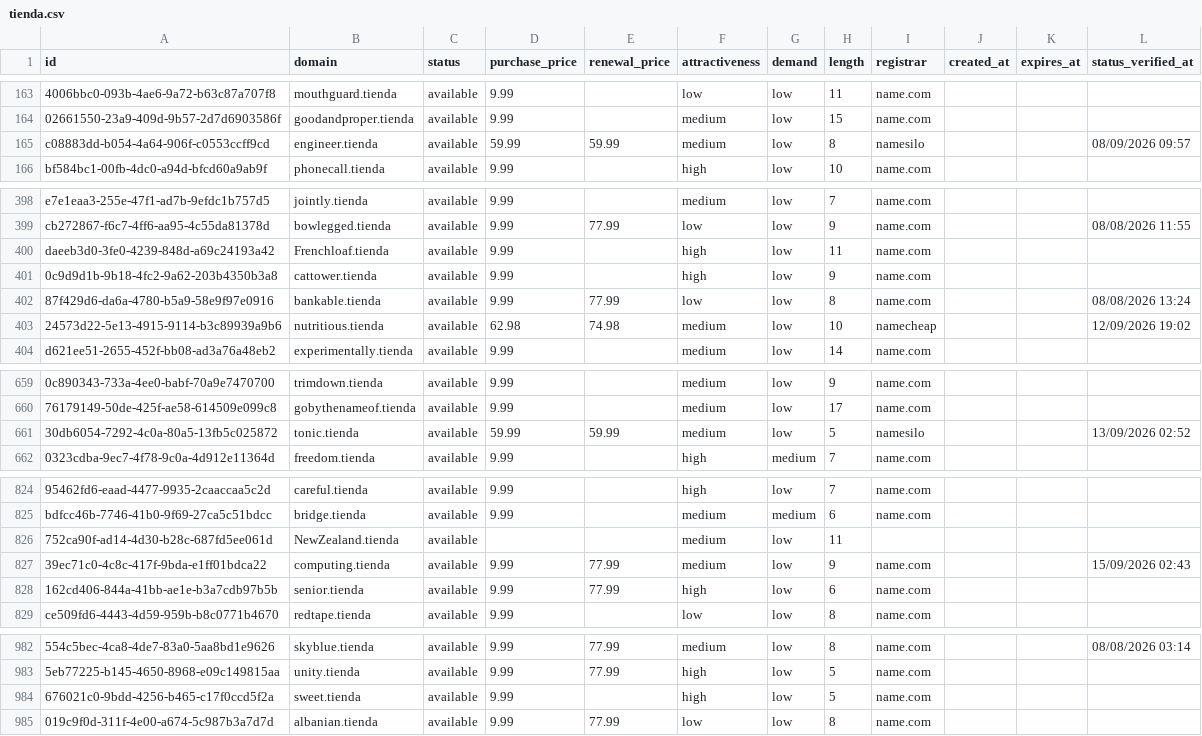
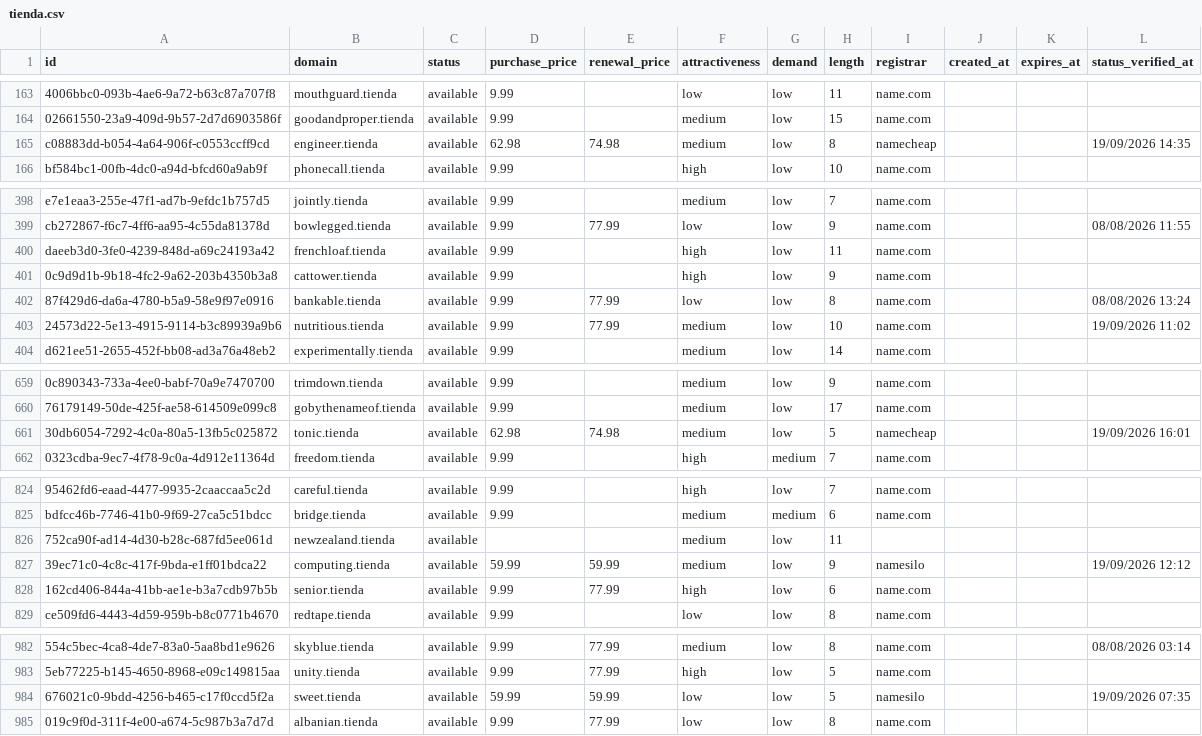
Before and after one commit to UniqueDomains/tienda-oneword-domains, a CSV file: tienda.csv, drawn as a sheet; only a part is shown, gaps mark what is left out; the diff covers the shown part only; the diff names each change by its address in the sheet, - before the commit and + after, or states it on an @@ line.

Commit message:
Domains update

```diff
--- a/tienda.csv
+++ b/tienda.csv
-D165 (purchase_price): 59.99
+D165 (purchase_price): 62.98
-E165 (renewal_price): 59.99
+E165 (renewal_price): 74.98
-I165 (registrar): namesilo
+I165 (registrar): namecheap
-L165 (status_verified_at): 08/09/2026 09:57
+L165 (status_verified_at): 19/09/2026 14:35
-B400 (domain): Frenchloaf.tienda
+B400 (domain): frenchloaf.tienda
-D403 (purchase_price): 62.98
+D403 (purchase_price): 9.99
-E403 (renewal_price): 74.98
+E403 (renewal_price): 77.99
-I403 (registrar): namecheap
+I403 (registrar): name.com
-L403 (status_verified_at): 12/09/2026 19:02
+L403 (status_verified_at): 19/09/2026 11:02
-D661 (purchase_price): 59.99
+D661 (purchase_price): 62.98
-E661 (renewal_price): 59.99
+E661 (renewal_price): 74.98
-I661 (registrar): namesilo
+I661 (registrar): namecheap
-L661 (status_verified_at): 13/09/2026 02:52
+L661 (status_verified_at): 19/09/2026 16:01
-B826 (domain): NewZealand.tienda
+B826 (domain): newzealand.tienda
-D827 (purchase_price): 9.99
+D827 (purchase_price): 59.99
-E827 (renewal_price): 77.99
+E827 (renewal_price): 59.99
-I827 (registrar): name.com
+I827 (registrar): namesilo
-L827 (status_verified_at): 15/09/2026 02:43
+L827 (status_verified_at): 19/09/2026 12:12
-D984 (purchase_price): 9.99
+D984 (purchase_price): 59.99
-E984 (renewal_price): (empty)
+E984 (renewal_price): 59.99
-F984 (attractiveness): high
+F984 (attractiveness): low
-I984 (registrar): name.com
+I984 (registrar): namesilo
-L984 (status_verified_at): (empty)
+L984 (status_verified_at): 19/09/2026 07:35
```
Also changed, not shown: 73 edited cells elsewhere in this file, 4 other files.
